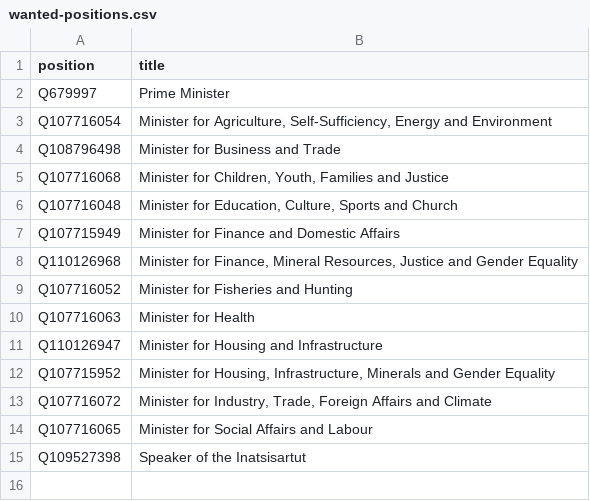
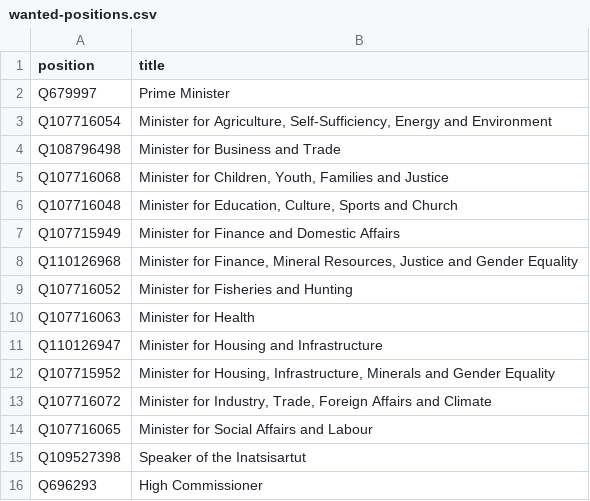
Before and after one commit to every-politician-scrapers/greenland-cabinet, a CSV file: wikidata/wanted-positions.csv, drawn as a sheet.

Commit message:
compare en High Commissioners

```diff
--- a/wikidata/wanted-positions.csv
+++ b/wikidata/wanted-positions.csv
@@ -15 +15,2 @@ Q107716065,Minister for Social Affairs and Labour
 Q109527398,Speaker of the Inatsisartut
+Q696293,High Commissioner
```
Also changed, not shown: 9 other files.
